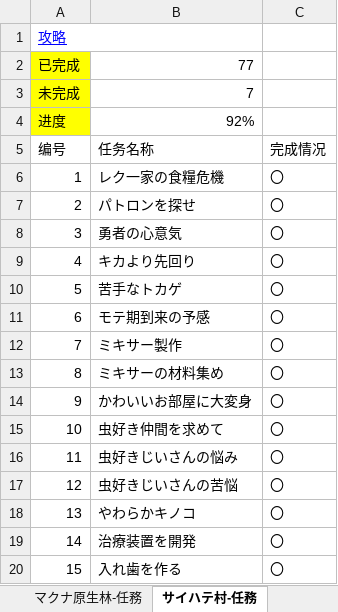
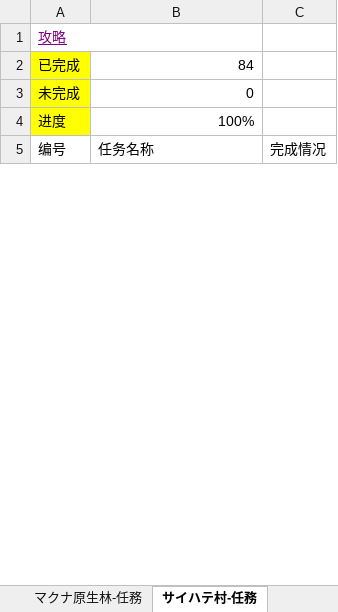
Before and after one commit to a1429669463-arch/obsidian, an Excel workbook: 记录人生/01游戏攻略/异度之刃/ゼノブレイドDE_任务管理..xlsx, sheet サイハテ村-任務, drawn as a sheet; only a part is shown; values as stored, in another font and other column widths than the file's, no borders; table styles not drawn; the diff covers the shown part only; the diff names each change by its address in the sheet, - before the commit and + after, or states it on an @@ line.

```diff
--- a/记录人生/01游戏攻略/异度之刃/ゼノブレイドDE_任务管理..xlsx (sheet サイハテ村-任務)
+++ b/记录人生/01游戏攻略/异度之刃/ゼノブレイドDE_任务管理..xlsx (sheet サイハテ村-任務)
-A1 text colour: #0000FF
+A1 text colour: #800080
-B2: 77
+B2: 84
-B3: 7
+B3: 0
-B4: 92%
+B4: 100%
@@ row 6 hidden: 1 | レク一家の食糧危機 | 〇 @@
@@ row 7 hidden: 2 | パトロンを探せ | 〇 @@
@@ row 8 hidden: 3 | 勇者の心意気 | 〇 @@
@@ row 9 hidden: 4 | キカより先回り | 〇 @@
@@ row 10 hidden: 5 | 苦手なトカゲ | 〇 @@
@@ row 11 hidden: 6 | モテ期到来の予感 | 〇 @@
@@ row 12 hidden: 7 | ミキサー製作 | 〇 @@
@@ row 13 hidden: 8 | ミキサーの材料集め | 〇 @@
@@ row 14 hidden: 9 | かわいいお部屋に大変身 | 〇 @@
@@ row 15 hidden: 10 | 虫好き仲間を求めて | 〇 @@
@@ row 16 hidden: 11 | 虫好きじいさんの悩み | 〇 @@
@@ row 17 hidden: 12 | 虫好きじいさんの苦悩 | 〇 @@
@@ row 18 hidden: 13 | やわらかキノコ | 〇 @@
@@ row 19 hidden: 14 | 治療装置を開発 | 〇 @@
@@ row 20 hidden: 15 | 入れ歯を作る | 〇 @@
```
Also changed, not shown: 62 hidden or unhidden rows and 7 edited cells elsewhere in this sheet, sheet ゼノブレイドDE_任务管理, sheet コロニー6-任務, sheet エルト海-任務, sheet ユニックモンスター, sheet マクナ原生林-任務, sheet 巨神脚-任務, 1 more sheet, hidden cells, 51 other files.
